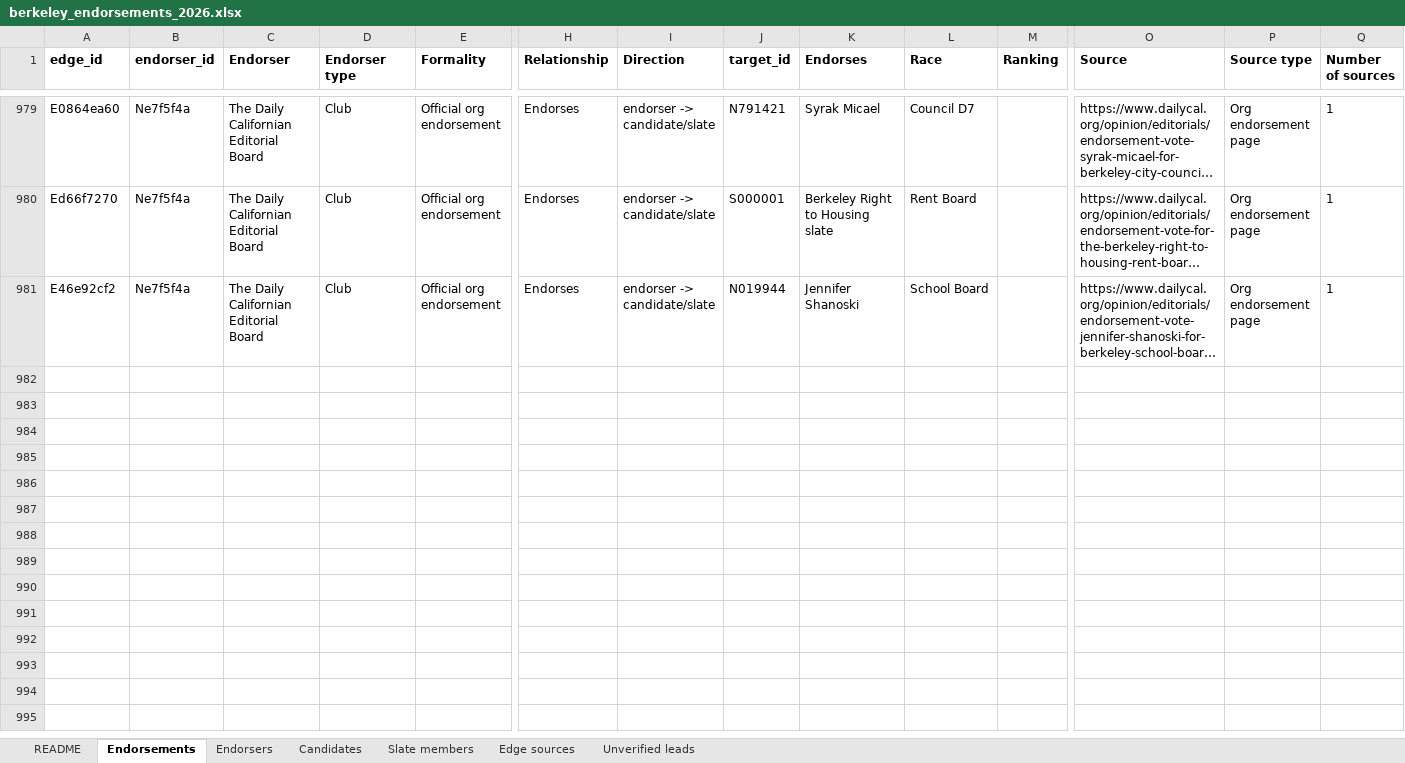
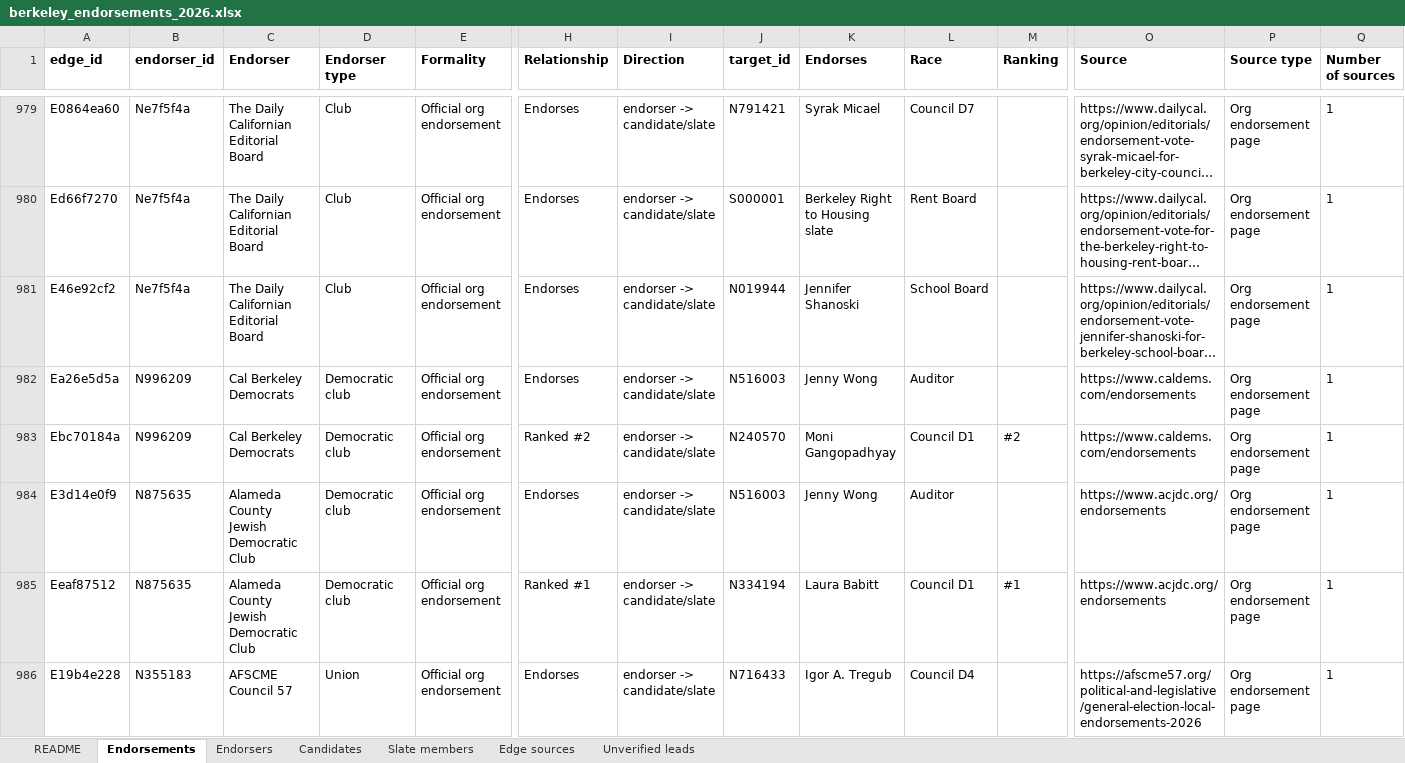
Before and after one commit to rexheng/nganalysis, an Excel workbook: public/data/berkeley_endorsements_2026.xlsx, sheet Endorsements, drawn as a sheet; only a part is shown, gaps mark what is left out; long unchanged cells end in …; values as stored, in another font and other column widths than the file's, no borders; rows hold the shown columns only; the diff covers the shown part only; the diff names each change by its address in the sheet, - before the commit and + after, or states it on an @@ line.

Commit message:
Fact-check adds: 19 confirmed org/press endorsements, 34 org/press sources attached to existing edges, Wellstone and Cal Berkeley Democrats rank Wrubel #1; Berkeleyside citations; logos for 7 orgs

```diff
--- a/public/data/berkeley_endorsements_2026.xlsx (sheet Endorsements)
+++ b/public/data/berkeley_endorsements_2026.xlsx (sheet Endorsements)
+row 982: Ea26e5d5a | N996209 | Cal Berkeley Democrats | Democratic club | Official org endorsement | Endorses | endorser -> candidate/slate | N516003 | Jenny Wong | Auditor |  | https://www.caldems.com/endorsements | Org endorsement page | 1
+row 983: Ebc70184a | N996209 | Cal Berkeley Democrats | Democratic club | Official org endorsement | Ranked #2 | endorser -> candidate/slate | N240570 | Moni Gangopadhyay | Council D1 | #2 | https://www.caldems.com/endorsements | Org endorsement page | 1
+row 984: E3d14e0f9 | N875635 | Alameda County Jewish Democratic Club | Democratic club | Official org endorsement | Endorses | endorser -> candidate/slate | N516003 | Jenny Wong | Auditor |  | https://www.acjdc.org/endorsements | Org endorsement page | 1
+row 985: Eeaf87512 | N875635 | Alameda County Jewish Democratic Club | Democratic club | Official org endorsement | Ranked #1 | endorser -> candidate/slate | N334194 | Laura Babitt | Council D1 | #1 | https://www.acjdc.org/endorsements | Org endorsement page | 1
+row 986: E19b4e228 | N355183 | AFSCME Council 57 | Union | Official org endorsement | Endorses | endorser -> candidate/slate | N716433 | Igor A. Tregub | Council D4 |  | https://afscme57.org/political-and-legislative/general-election-local-endorsements-2026 | Org endorsement page | 1
```
Also changed, not shown: 14 added rows and 72 edited cells elsewhere in this sheet, sheet Edge sources, sheet Endorsers, sheet Candidates, sheet Unverified leads, sheet README, 10 other files.
